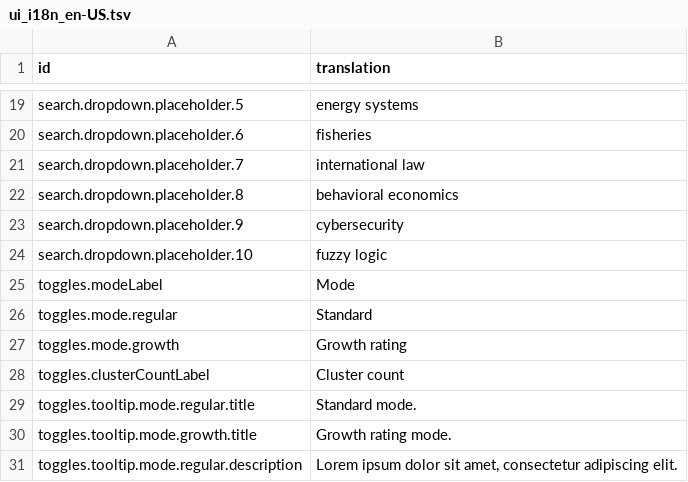
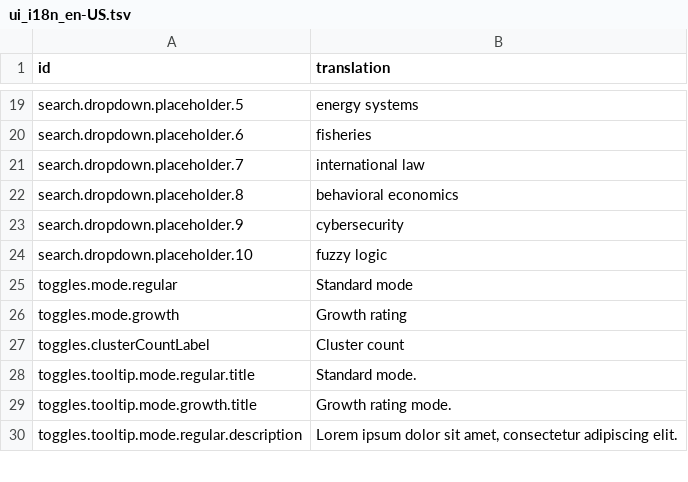
Before and after one commit to wujekbogdan/map-of-science, a TSV file: src/apps/web/asset/ui_i18n_en-US.tsv, drawn as a sheet; only a part is shown, gaps mark what is left out.

Commit message:
feat: map mode toggle ui (#99)
* chore: map mode toggle ui

* chore: changelog update

* chore: change padding

* chore: make tooltips show up on labels hover

---------

Co-authored-by: wujekbogdan <533954+wujekbogdan@users.noreply.github.com>

```diff
--- a/src/apps/web/asset/ui_i18n_en-US.tsv
+++ b/src/apps/web/asset/ui_i18n_en-US.tsv
@@ -24,4 +24,3 @@ search.dropdown.placeholder.9	cybersecurity
 search.dropdown.placeholder.10	fuzzy logic
-toggles.modeLabel	Mode
-toggles.mode.regular	Standard
+toggles.mode.regular	Standard mode
 toggles.mode.growth	Growth rating
```
Also changed, not shown: src/apps/web/asset/ui_i18n_pl-PL.tsv, 2 other files.
